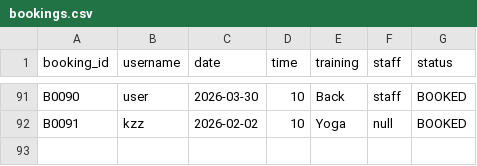
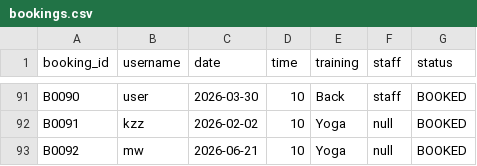
Before and after one commit to JHLEU/S3-OOP-ASSG-FITNESS, a CSV file: src/Booking/bookings.csv, drawn as a sheet; only a part is shown, gaps mark what is left out; the diff names each change by its address in the sheet, - before the commit and + after, or states it on an @@ line.

```diff
--- a/src/Booking/bookings.csv
+++ b/src/Booking/bookings.csv
+row 93: B0092 | mw | 2026-06-21 | 10 | Yoga | null | BOOKED
```
Also changed, not shown: 2 other files.
